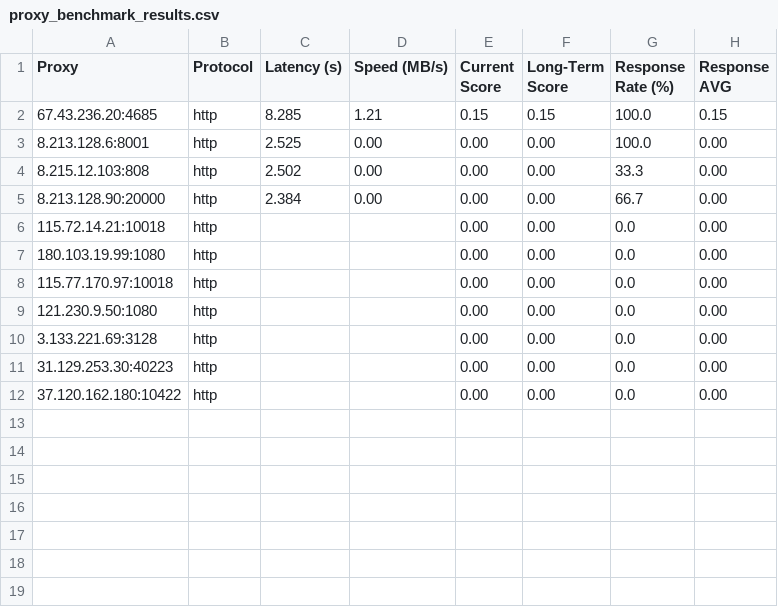
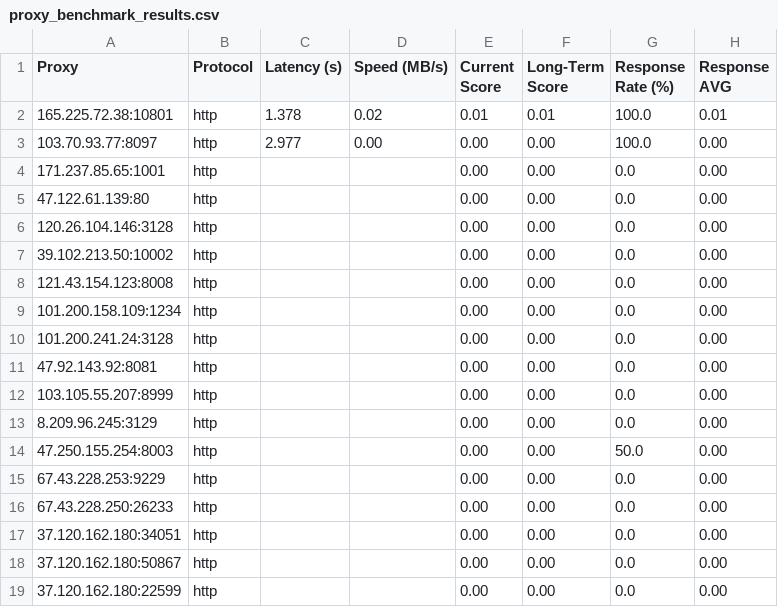
Before and after one commit to rriordan/Proxy-Master, a CSV file: Output/proxy_benchmark_results.csv, drawn as a sheet.

```diff
--- a/Output/proxy_benchmark_results.csv
+++ b/Output/proxy_benchmark_results.csv
@@ -1,12 +1,19 @@
 Proxy,Protocol,Latency (s),Speed (MB/s),Current Score,Long-Term Score,Response Rate (%),Response AVG
-67.43.236.20:4685,http,8.285,1.21,0.15,0.15,100.0,0.15
-8.213.128.6:8001,http,2.525,0.00,0.00,0.00,100.0,0.00
-8.215.12.103:808,http,2.502,0.00,0.00,0.00,33.3,0.00
-8.213.128.90:20000,http,2.384,0.00,0.00,0.00,66.7,0.00
-115.72.14.21:10018,http,,,0.00,0.00,0.0,0.00
-180.103.19.99:1080,http,,,0.00,0.00,0.0,0.00
-115.77.170.97:10018,http,,,0.00,0.00,0.0,0.00
-121.230.9.50:1080,http,,,0.00,0.00,0.0,0.00
-3.133.221.69:3128,http,,,0.00,0.00,0.0,0.00
-31.129.253.30:40223,http,,,0.00,0.00,0.0,0.00
-37.120.162.180:10422,http,,,0.00,0.00,0.0,0.00
+165.225.72.38:10801,http,1.378,0.02,0.01,0.01,100.0,0.01
+103.70.93.77:8097,http,2.977,0.00,0.00,0.00,100.0,0.00
+171.237.85.65:1001,http,,,0.00,0.00,0.0,0.00
+47.122.61.139:80,http,,,0.00,0.00,0.0,0.00
+120.26.104.146:3128,http,,,0.00,0.00,0.0,0.00
+39.102.213.50:10002,http,,,0.00,0.00,0.0,0.00
+121.43.154.123:8008,http,,,0.00,0.00,0.0,0.00
+101.200.158.109:1234,http,,,0.00,0.00,0.0,0.00
+101.200.241.24:3128,http,,,0.00,0.00,0.0,0.00
+47.92.143.92:8081,http,,,0.00,0.00,0.0,0.00
+103.105.55.207:8999,http,,,0.00,0.00,0.0,0.00
+8.209.96.245:3129,http,,,0.00,0.00,0.0,0.00
+47.250.155.254:8003,http,,,0.00,0.00,50.0,0.00
+67.43.228.253:9229,http,,,0.00,0.00,0.0,0.00
+67.43.228.250:26233,http,,,0.00,0.00,0.0,0.00
+37.120.162.180:34051,http,,,0.00,0.00,0.0,0.00
+37.120.162.180:50867,http,,,0.00,0.00,0.0,0.00
+37.120.162.180:22599,http,,,0.00,0.00,0.0,0.00
```
Also changed, not shown: Output/proxy_history.csv, 3 other files.
